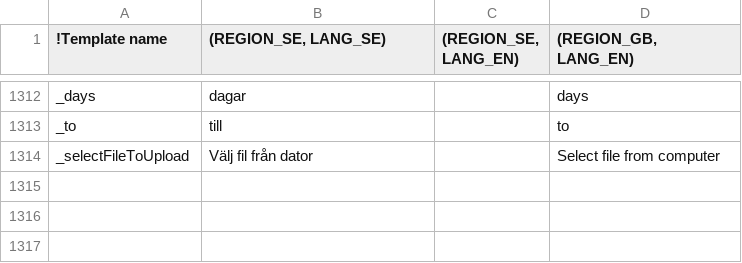
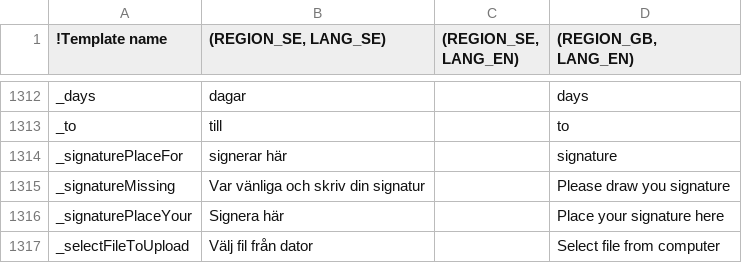
Before and after one commit to scrive/scrive-apidocs, a CSV file: texts/everything.csv, drawn as a sheet; only a part is shown, gaps mark what is left out; the diff names each change by its address in the sheet, - before the commit and + after, or states it on an @@ line.

```diff
--- a/texts/everything.csv
+++ b/texts/everything.csv
+row 1314: _signaturePlaceFor | signerar här |  | signature
+row 1315: _signatureMissing | Var vänliga och skriv din signatur |  | Please draw you signature
+row 1316: _signaturePlaceYour | Signera här |  | Place your signature here
```
Also changed, not shown: 4 other files.
